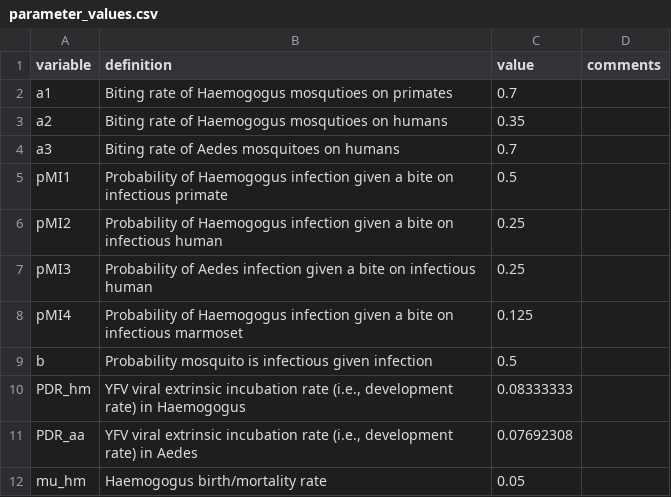
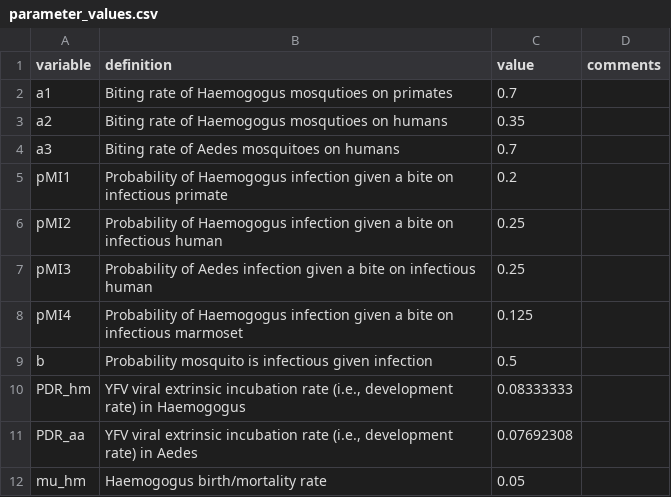
Before and after one commit to jms5151/YFV_Brazil, a CSV file: parameter_values.csv, drawn as a sheet; only a part is shown.

```diff
--- a/parameter_values.csv
+++ b/parameter_values.csv
@@ -4,3 +4,3 @@ a2,Biting rate of Haemogogus mosqutioes on humans,0.35,
 a3,Biting rate of Aedes mosquitoes on humans,0.7,
-pMI1,Probability of Haemogogus infection given a bite on infectious primate,0.5,
+pMI1,Probability of Haemogogus infection given a bite on infectious primate,0.2,
 pMI2,Probability of Haemogogus infection given a bite on infectious human,0.25,
```
Also changed, not shown: 5 other files.
